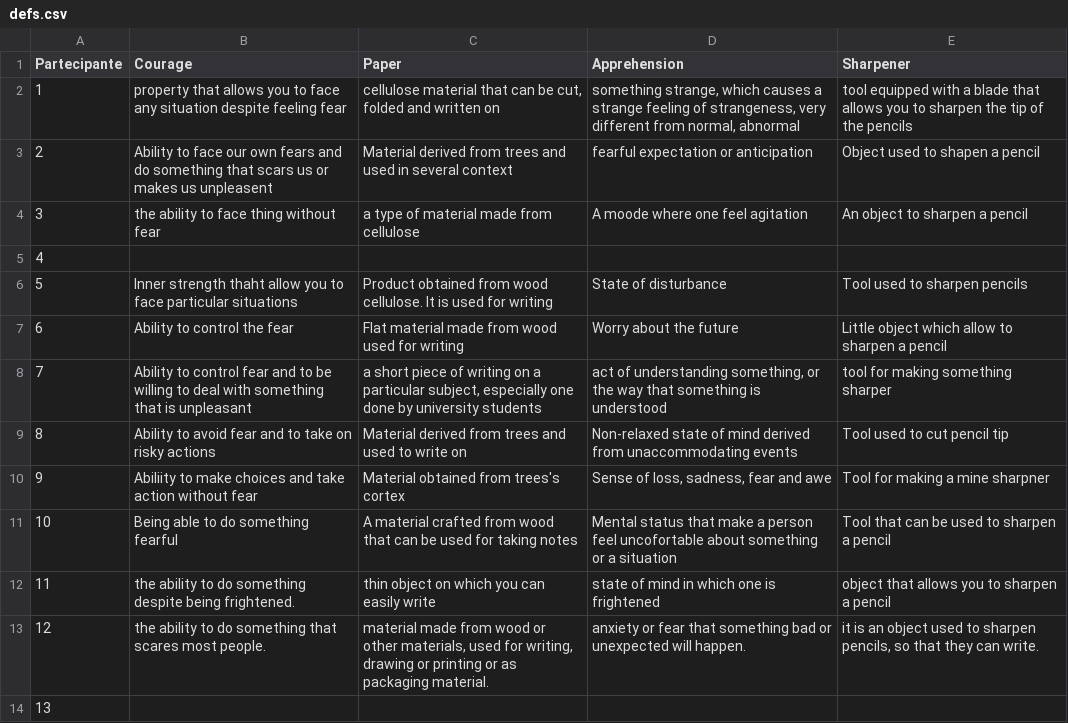
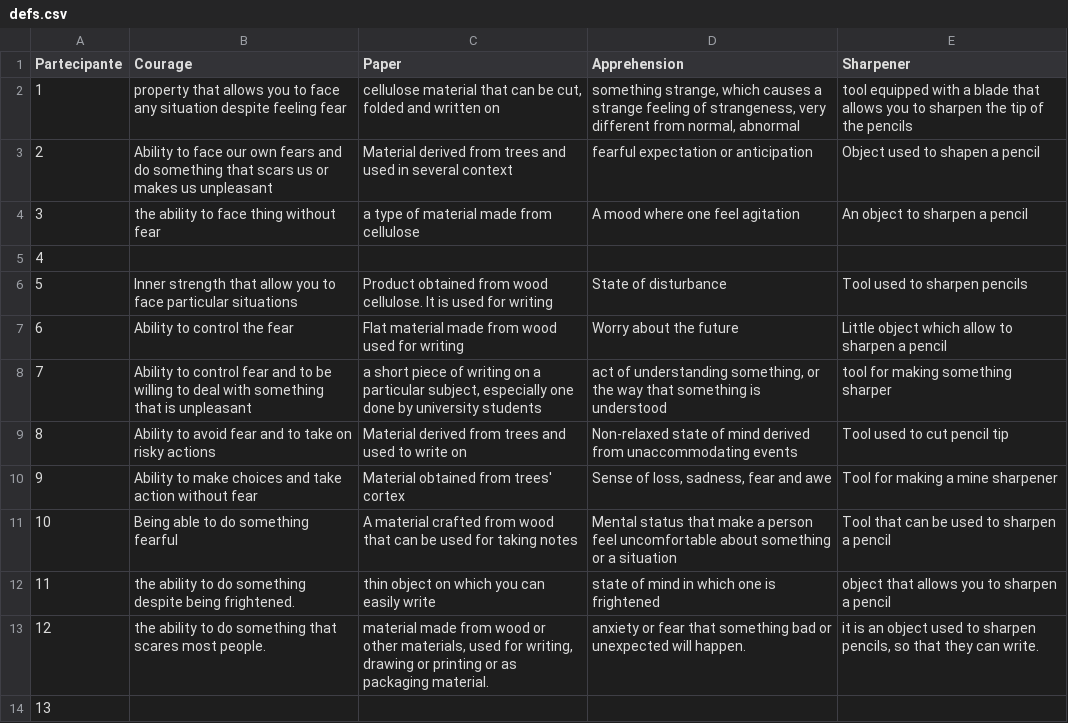
Before and after one commit to PietroPettinato/TLN-Di-Caro, a CSV file: tln-dicaro/utils/defs.csv, drawn as a sheet; only a part is shown.

```diff
--- a/tln-dicaro/utils/defs.csv
+++ b/tln-dicaro/utils/defs.csv
@@ -2,6 +2,6 @@ Partecipante,Courage,Paper,Apprehension,Sharpener
 1,property that allows you to face any situation despite feeling fear,"cellulose material that can be cut, folded and written on","something strange, which causes a strange feeling of strangeness, very different from normal, abnormal",tool equipped with a blade that allows you to sharpen the tip of the pencils
-2,Ability to face our own fears and do something that scars us or makes us unpleasent,Material derived from trees and used in  several context,fearful expectation or anticipation,Object used to shapen a pencil
-3,the ability to face thing without fear ,a type of material made from cellulose,A moode where one feel agitation,An object to sharpen a pencil
+2,Ability to face our own fears and do something that scars us or makes us unpleasant,Material derived from trees and used in  several context,fearful expectation or anticipation,Object used to shapen a pencil
+3,the ability to face thing without fear ,a type of material made from cellulose,A mood where one feel agitation,An object to sharpen a pencil
 4,,,,
-5,Inner strength thaht allow you to face particular situations,Product obtained from wood cellulose. It is used for writing,State of disturbance,Tool used to sharpen pencils
+5,Inner strength that allow you to face particular situations,Product obtained from wood cellulose. It is used for writing,State of disturbance,Tool used to sharpen pencils
 6,Ability to control the fear,Flat material made from wood used for writing,Worry about the future,Little object which allow to sharpen a pencil
@@ -9,4 +9,4 @@ Partecipante,Courage,Paper,Apprehension,Sharpener
 8,Ability to avoid fear and to take on risky actions,Material derived from trees and used to write on,Non-relaxed state of mind derived from unaccommodating events,Tool used to cut pencil tip
-9,Abiliity to make choices and take action without fear,Material obtained from trees's cortex,"Sense of loss, sadness, fear and awe",Tool for making a mine sharpner
-10,Being able to do something fearful,A material crafted from wood that can be used for taking notes,Mental status that make a person feel uncofortable about something or a situation,Tool that can be used to sharpen a pencil
+9,Ability to make choices and take action without fear,Material obtained from trees' cortex,"Sense of loss, sadness, fear and awe",Tool for making a mine sharpener
+10,Being able to do something fearful,A material crafted from wood that can be used for taking notes,Mental status that make a person feel uncomfortable about something or a situation,Tool that can be used to sharpen a pencil
 11,the ability to do something despite being frightened.,thin object on which you can easily write,state of mind in which one is frightened,object that allows you to sharpen a pencil
```
Also changed, not shown: 1 other file.
